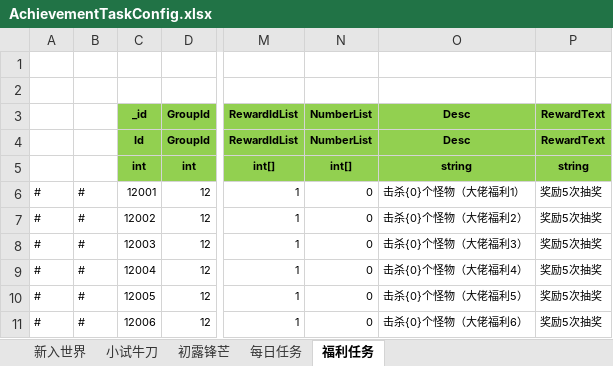
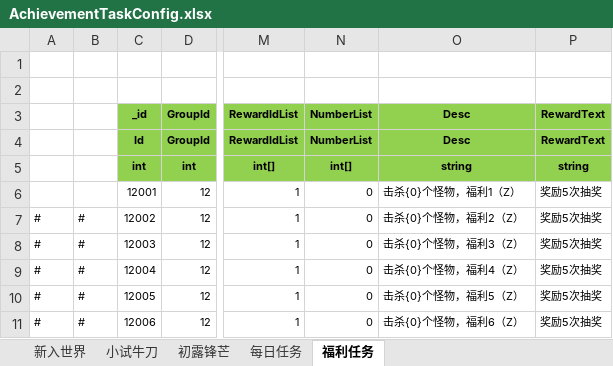
Before and after one commit to wokanjianyang/legend2, an Excel workbook: Excel/AchievementTaskConfig.xlsx, sheet 福利任务, drawn as a sheet; only a part is shown, gaps mark what is left out; values as stored, in another font and other column widths than the file's, no borders; the diff names each change by its address in the sheet, - before the commit and + after, or states it on an @@ line.

```diff
--- a/Excel/AchievementTaskConfig.xlsx (sheet 福利任务)
+++ b/Excel/AchievementTaskConfig.xlsx (sheet 福利任务)
-A6: #
+A6: (empty)
-B6: #
+B6: (empty)
-O6: 击杀{0}个怪物（大佬福利1）
+O6: 击杀{0}个怪物，福利1（Z）
-O7: 击杀{0}个怪物（大佬福利2）
+O7: 击杀{0}个怪物，福利2（Z）
-O8: 击杀{0}个怪物（大佬福利3）
+O8: 击杀{0}个怪物，福利3（Z）
-O9: 击杀{0}个怪物（大佬福利4）
+O9: 击杀{0}个怪物，福利4（Z）
-O10: 击杀{0}个怪物（大佬福利5）
+O10: 击杀{0}个怪物，福利5（Z）
-O11: 击杀{0}个怪物（大佬福利6）
+O11: 击杀{0}个怪物，福利6（Z）
```
Also changed, not shown: sheet 初露锋芒, Excel/AchievementTaskGroupConfig.xlsx, Excel/CodeConfig.xlsx, 4 other files.
